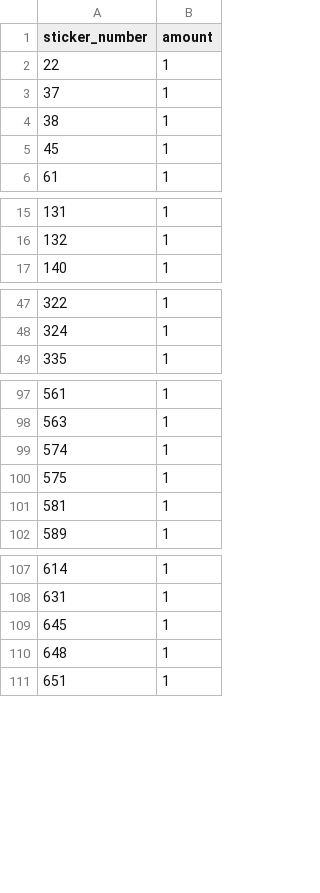
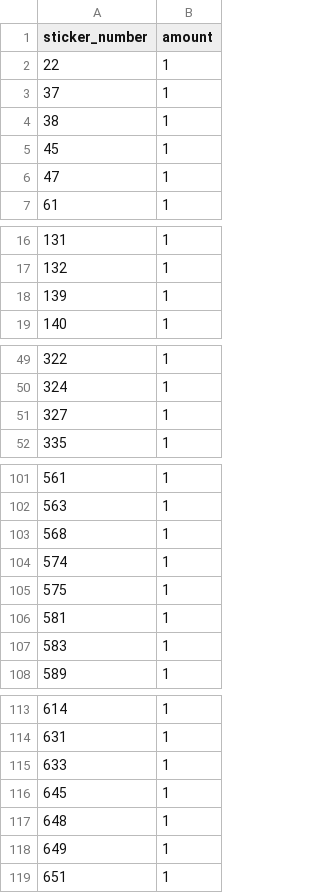
Before and after one commit to mkonjikovac/panini-tracker-mk, a CSV file: collection.csv, drawn as a sheet; only a part is shown, gaps mark what is left out; the diff covers the shown part only.

Commit message:
add pack

```diff
--- a/collection.csv
+++ b/collection.csv
@@ -5,2 +5,3 @@ sticker_number,amount
 45,1
+47,1
 61,1
@@ -16,2 +17,3 @@ sticker_number,amount
 132,1
+139,1
 140,1
@@ -48,2 +50,3 @@ sticker_number,amount
 324,1
+327,1
 335,1
@@ -98,2 +102,3 @@ sticker_number,amount
 563,1
+568,1
 574,1
@@ -101,2 +106,3 @@ sticker_number,amount
 581,1
+583,1
 589,1
@@ -108,4 +114,6 @@ sticker_number,amount
 631,1
+633,1
 645,1
 648,1
+649,1
 651,1
```
Also changed, not shown: 1 added row elsewhere in this file.
